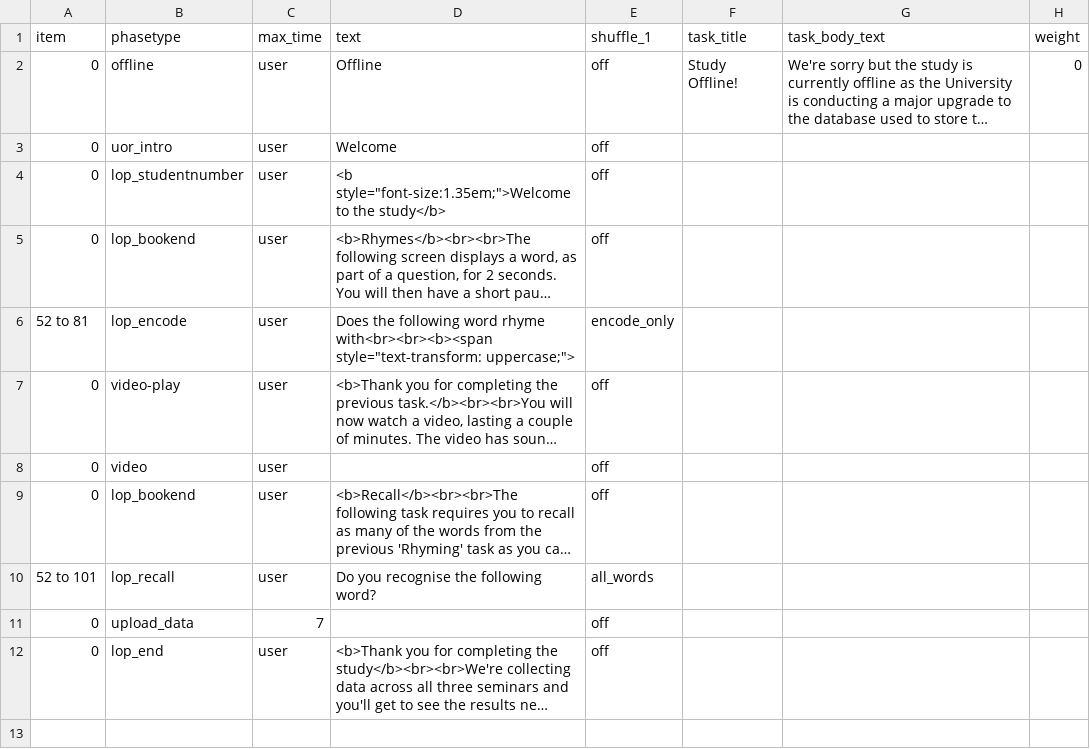
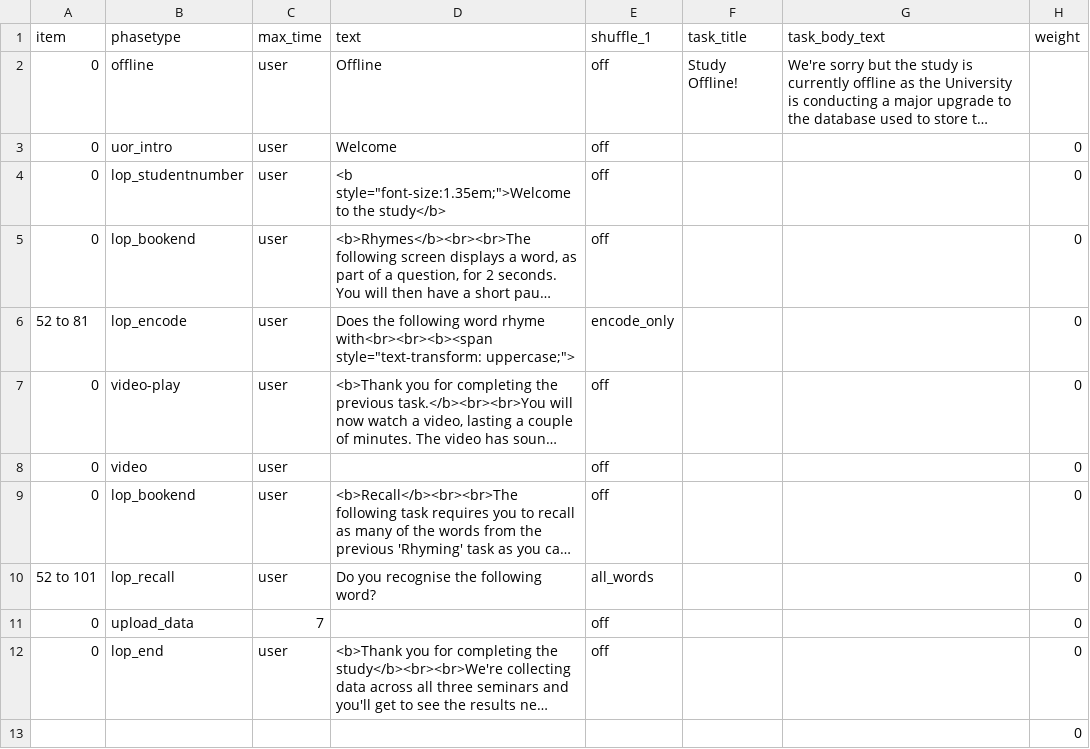
Before and after one commit to tdepsych/collector-experiments, a CSV file: User/Projects/py1ipy/rhyme_proc.csv, drawn as a sheet; long unchanged cells end in …; the diff names each change by its address in the sheet, - before the commit and + after, or states it on an @@ line.

```diff
--- a/User/Projects/py1ipy/rhyme_proc.csv
+++ b/User/Projects/py1ipy/rhyme_proc.csv
-H2 (weight): 0
+H2 (weight): (empty)
-H3:H12 (weight): (empty)
+H3:H12 (weight): 0
+row 13:  |  |  |  |  |  |  | 0
```
Also changed, not shown: User/Projects/py1ipy/deep_proc.csv, User/Projects/py1ipy/shallow_proc.csv, 5 other files.
